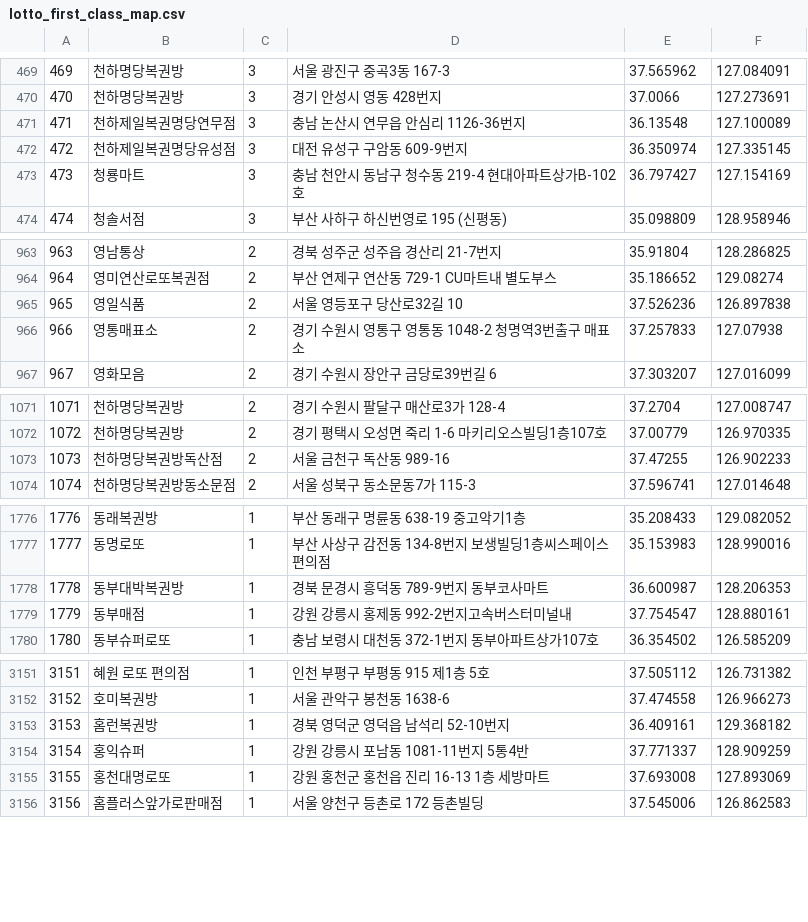
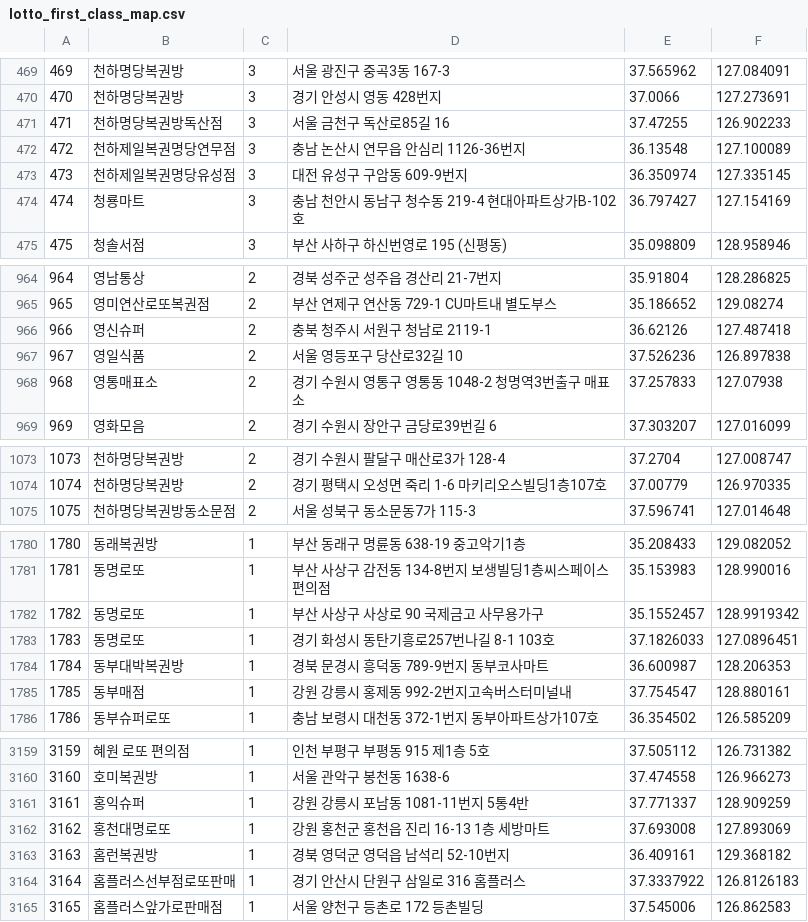
Before and after one commit to geojun01/lottodata, a CSV file: lotto_first_class_map.csv, drawn as a sheet; only a part is shown, gaps mark what is left out; removed rows and columns are numbered as before the commit, all else as after; the diff covers the shown part only; the diff names each change by its address in the sheet, - before the commit and + after, or states it on an @@ line.

Commit message:
Add files via upload

```diff
--- a/lotto_first_class_map.csv
+++ b/lotto_first_class_map.csv
+row 471: 471 | 천하명당복권방독산점 | 3 | 서울 금천구 독산로85길 16 | 37.47255 | 126.902233
@@ column A renumbered from row 472 down @@
+row 966: 966 | 영신슈퍼 | 2 | 충북 청주시 서원구 청남로 2119-1 | 36.62126 | 127.487418
-row 1073: 1073 | 천하명당복권방독산점 | 2 | 서울 금천구 독산동 989-16 | 37.47255 | 126.902233
+row 1782: 1782 | 동명로또 | 1 | 부산 사상구 사상로 90 국제금고 사무용가구 | 35.1552457 | 128.9919342
+row 1783: 1783 | 동명로또 | 1 | 경기 화성시 동탄기흥로257번나길 8-1 103호 | 37.1826033 | 127.0896451
@@ row 3153 moved to row 3163: 3163 @@
+row 3164: 3164 | 홈플러스선부점로또판매 | 1 | 경기 안산시 단원구 삼일로 316 홈플러스 | 37.3337922 | 126.8126183
```
Also changed, not shown: 7 added rows, 2 removed rows and 1 edited cell elsewhere in this file.
